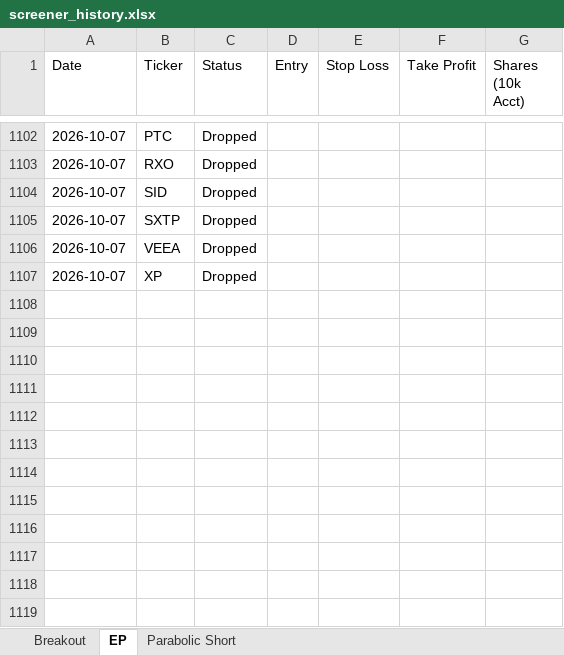
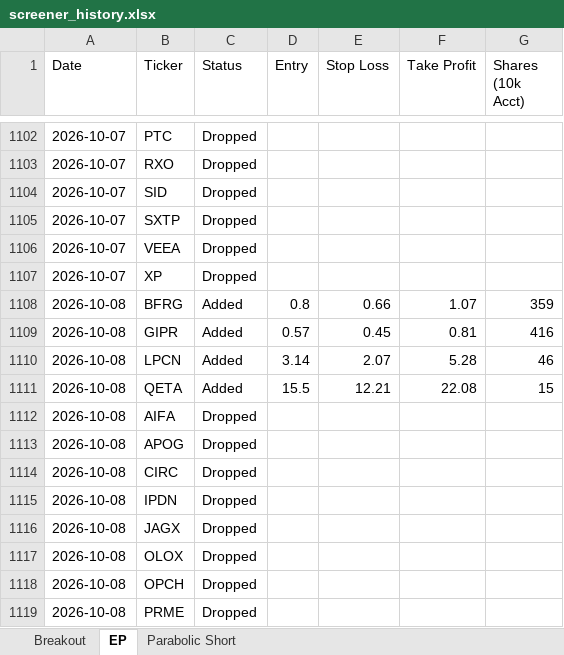
Before and after one commit to petarpanchev-lgtm/bug-free-umbrella, an Excel workbook: screener_history.xlsx, sheet EP, drawn as a sheet; only a part is shown, gaps mark what is left out; values as stored, in another font and other column widths than the file's, no borders; the diff names each change by its address in the sheet, - before the commit and + after, or states it on an @@ line.

```diff
--- a/screener_history.xlsx (sheet EP)
+++ b/screener_history.xlsx (sheet EP)
+row 1108: 2026-10-08 | BFRG | Added | 0.8 | 0.66 | 1.07 | 359
+row 1109: 2026-10-08 | GIPR | Added | 0.57 | 0.45 | 0.81 | 416
+row 1110: 2026-10-08 | LPCN | Added | 3.14 | 2.07 | 5.28 | 46
+row 1111: 2026-10-08 | QETA | Added | 15.5 | 12.21 | 22.08 | 15
+row 1112: 2026-10-08 | AIFA | Dropped
+row 1113: 2026-10-08 | APOG | Dropped
+row 1114: 2026-10-08 | CIRC | Dropped
+row 1115: 2026-10-08 | IPDN | Dropped
+row 1116: 2026-10-08 | JAGX | Dropped
+row 1117: 2026-10-08 | OLOX | Dropped
+row 1118: 2026-10-08 | OPCH | Dropped
+row 1119: 2026-10-08 | PRME | Dropped
```
Also changed, not shown: sheet Breakout.
